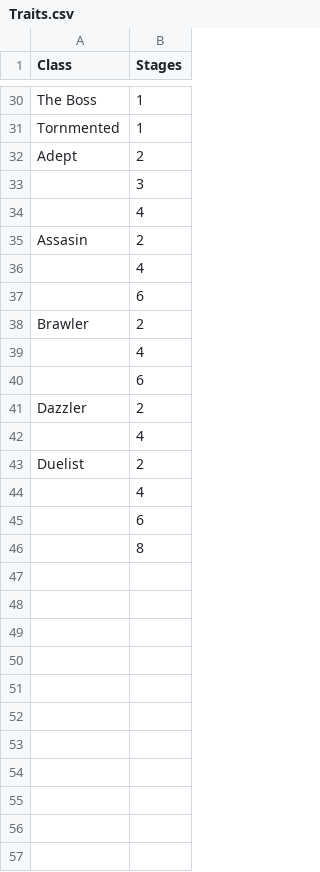
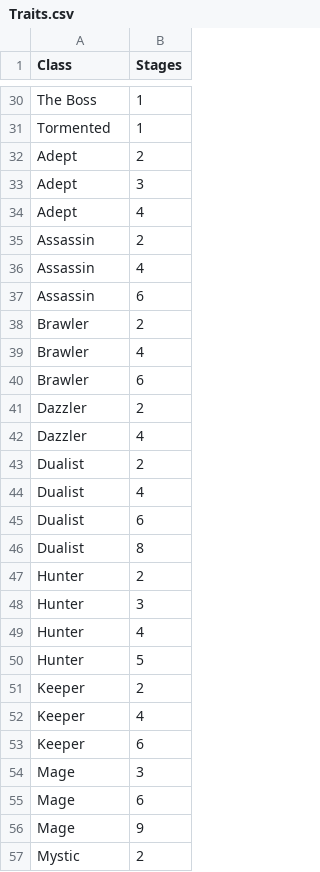
Before and after one commit to wd7512/The-Music-of-Primes, a CSV file: LOL TFT/Set 4/Traits.csv, drawn as a sheet; only a part is shown, gaps mark what is left out; the diff covers the shown part only; the diff names each change by its address in the sheet, - before the commit and + after, or states it on an @@ line.

```diff
--- a/LOL TFT/Set 4/Traits.csv
+++ b/LOL TFT/Set 4/Traits.csv
-A31 (Class): Tornmented
+A31 (Class): Tormented
-A33:A34 (Class): (empty)
+A33:A34 (Class): Adept
-A35 (Class): Assasin
+A35 (Class): Assassin
-A36:A37 (Class): (empty)
+A36:A37 (Class): Assassin
-A39:A40 (Class): (empty)
+A39:A40 (Class): Brawler
-A42 (Class): (empty)
+A42 (Class): Dazzler
-A43 (Class): Duelist
+A43 (Class): Dualist
-A44:A46 (Class): (empty)
+A44:A46 (Class): Dualist
+row 47: Hunter | 2
+row 48: Hunter | 3
+row 49: Hunter | 4
+row 50: Hunter | 5
+row 51: Keeper | 2
+row 52: Keeper | 4
+row 53: Keeper | 6
+row 54: Mage | 3
+row 55: Mage | 6
+row 56: Mage | 9
+row 57: Mystic | 2
```
Also changed, not shown: 12 added rows and 17 edited cells elsewhere in this file, LOL TFT/Set 4/Champs.csv, 1 other file.
